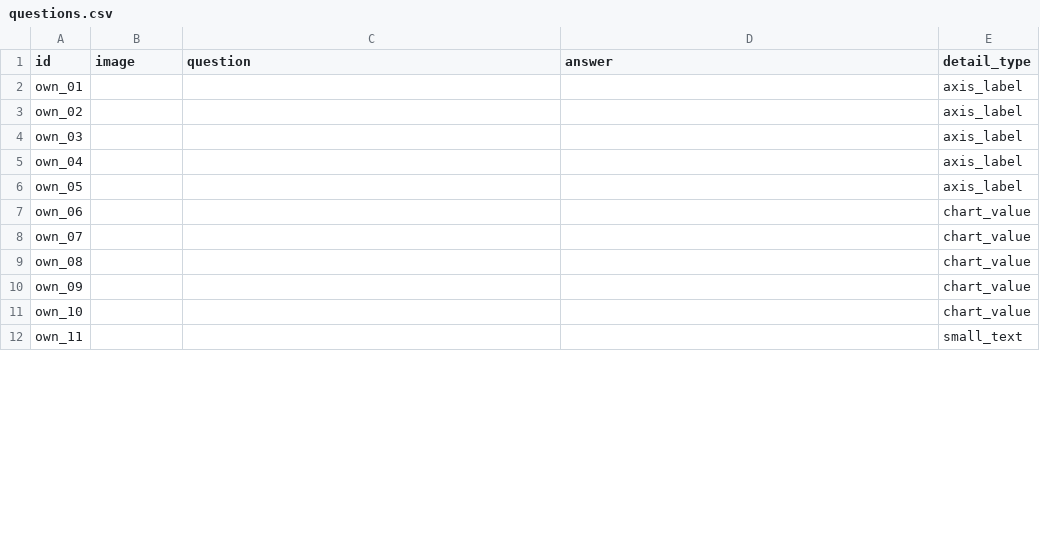
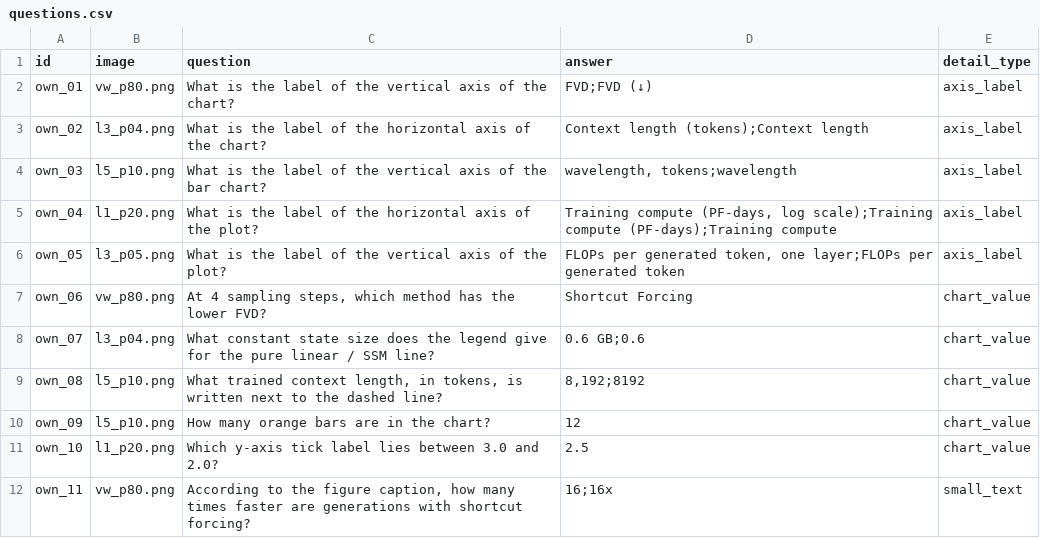
Before and after one commit to Ladik-v/vlm-slides-under-magnifier, a CSV file: own_slides/questions.csv, drawn as a sheet; only a part is shown; the diff covers the shown part only.

```diff
--- a/own_slides/questions.csv
+++ b/own_slides/questions.csv
@@ -1,12 +1,12 @@
 id,image,question,answer,detail_type
-own_01,,,,axis_label
-own_02,,,,axis_label
-own_03,,,,axis_label
-own_04,,,,axis_label
-own_05,,,,axis_label
-own_06,,,,chart_value
-own_07,,,,chart_value
-own_08,,,,chart_value
-own_09,,,,chart_value
-own_10,,,,chart_value
-own_11,,,,small_text
+own_01,vw_p80.png,What is the label of the vertical axis of the chart?,FVD;FVD (↓),axis_label
+own_02,l3_p04.png,What is the label of the horizontal axis of the chart?,Context length (tokens);Context length,axis_label
+own_03,l5_p10.png,What is the label of the vertical axis of the bar chart?,"wavelength, tokens;wavelength",axis_label
+own_04,l1_p20.png,What is the label of the horizontal axis of the plot?,"Training compute (PF-days, log scale);Training compute (PF-days);Training compute",axis_label
+own_05,l3_p05.png,What is the label of the vertical axis of the plot?,"FLOPs per generated token, one layer;FLOPs per generated token",axis_label
+own_06,vw_p80.png,"At 4 sampling steps, which method has the lower FVD?",Shortcut Forcing,chart_value
+own_07,l3_p04.png,What constant state size does the legend give for the pure linear / SSM line?,0.6 GB;0.6,chart_value
+own_08,l5_p10.png,"What trained context length, in tokens, is written next to the dashed line?","8,192;8192",chart_value
+own_09,l5_p10.png,How many orange bars are in the chart?,12,chart_value
+own_10,l1_p20.png,Which y-axis tick label lies between 3.0 and 2.0?,2.5,chart_value
+own_11,vw_p80.png,"According to the figure caption, how many times faster are generations with shortcut forcing?",16;16x,small_text
```
Also changed, not shown: 27 edited cells elsewhere in this file, errors/mlx_discordant.csv, errors/mlx_discordant_FD.csv, 45 other files.
